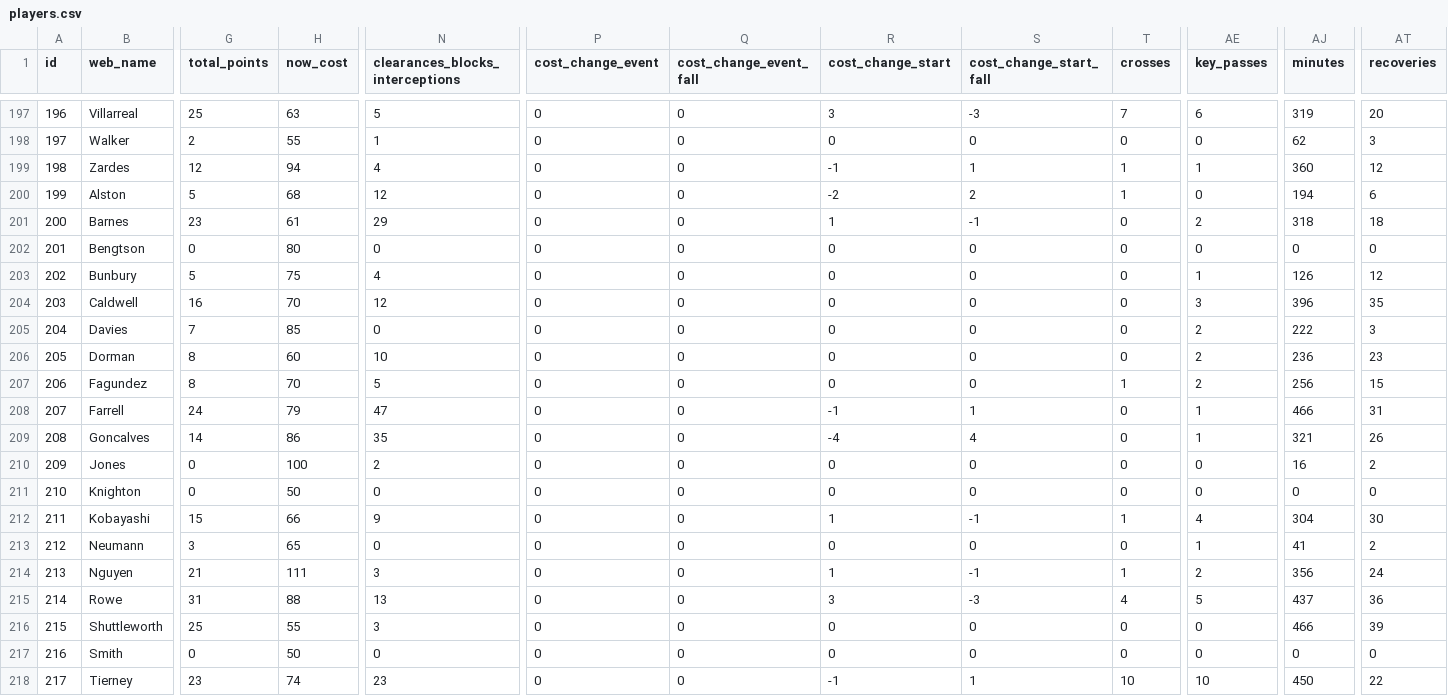
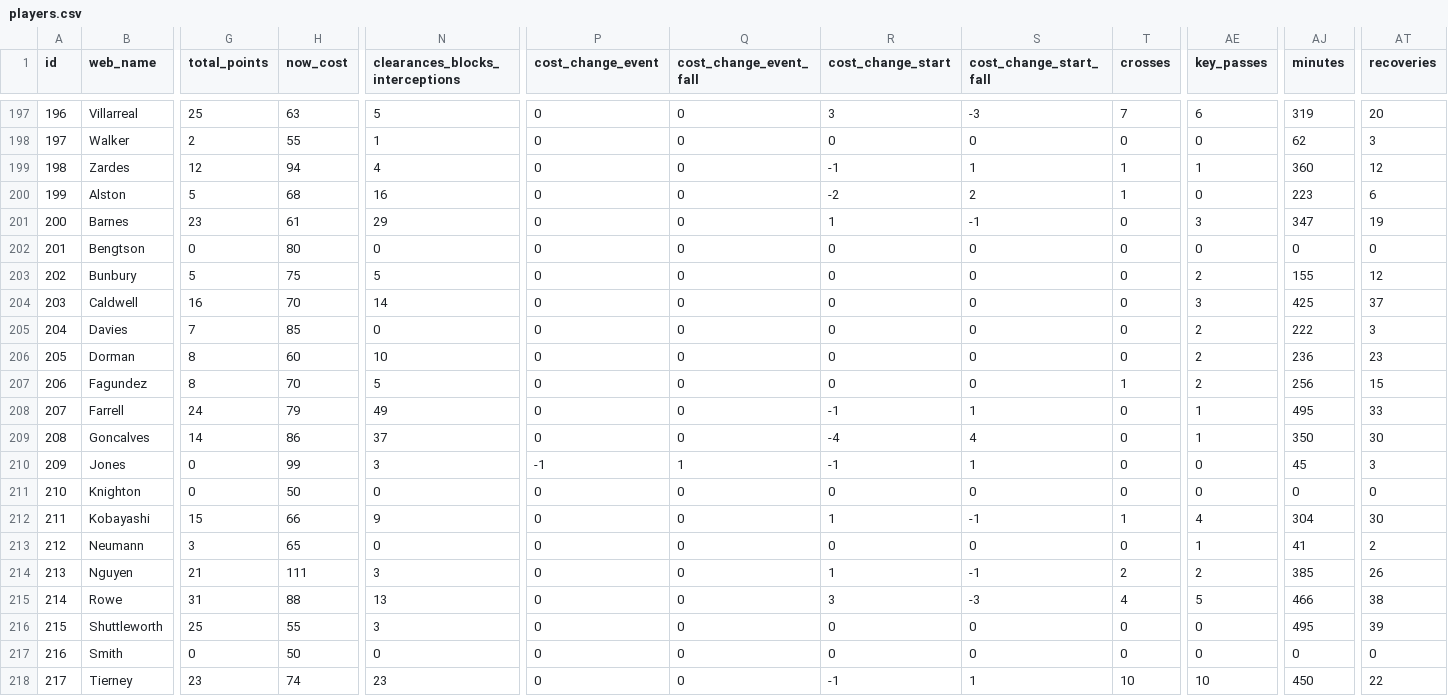
Before and after one commit to coffenbacher/mls-data, a CSV file: automated/players/players.csv, drawn as a sheet; only a part is shown, gaps mark what is left out; the diff covers the shown part only; the diff names each change by its address in the sheet, - before the commit and + after, or states it on an @@ line.

```diff
--- a/automated/players/players.csv
+++ b/automated/players/players.csv
-N200 (clearances_blocks_interceptions): 12
+N200 (clearances_blocks_interceptions): 16
-AJ200 (minutes): 194
+AJ200 (minutes): 223
-AE201 (key_passes): 2
+AE201 (key_passes): 3
-AJ201 (minutes): 318
+AJ201 (minutes): 347
-AT201 (recoveries): 18
+AT201 (recoveries): 19
-N203 (clearances_blocks_interceptions): 4
+N203 (clearances_blocks_interceptions): 5
-AE203 (key_passes): 1
+AE203 (key_passes): 2
-AJ203 (minutes): 126
+AJ203 (minutes): 155
-N204 (clearances_blocks_interceptions): 12
+N204 (clearances_blocks_interceptions): 14
-AJ204 (minutes): 396
+AJ204 (minutes): 425
-AT204 (recoveries): 35
+AT204 (recoveries): 37
-N208 (clearances_blocks_interceptions): 47
+N208 (clearances_blocks_interceptions): 49
-AJ208 (minutes): 466
+AJ208 (minutes): 495
-AT208 (recoveries): 31
+AT208 (recoveries): 33
-N209 (clearances_blocks_interceptions): 35
+N209 (clearances_blocks_interceptions): 37
-AJ209 (minutes): 321
+AJ209 (minutes): 350
-AT209 (recoveries): 26
+AT209 (recoveries): 30
-H210 (now_cost): 100
+H210 (now_cost): 99
-N210 (clearances_blocks_interceptions): 2
+N210 (clearances_blocks_interceptions): 3
-P210 (cost_change_event): 0
+P210 (cost_change_event): -1
-Q210 (cost_change_event_fall): 0
+Q210 (cost_change_event_fall): 1
-R210 (cost_change_start): 0
+R210 (cost_change_start): -1
-S210 (cost_change_start_fall): 0
+S210 (cost_change_start_fall): 1
-AJ210 (minutes): 16
+AJ210 (minutes): 45
-AT210 (recoveries): 2
+AT210 (recoveries): 3
-T214 (crosses): 1
+T214 (crosses): 2
-AJ214 (minutes): 356
+AJ214 (minutes): 385
-AT214 (recoveries): 24
+AT214 (recoveries): 26
-AJ215 (minutes): 437
+AJ215 (minutes): 466
-AT215 (recoveries): 36
+AT215 (recoveries): 38
-AJ216 (minutes): 466
+AJ216 (minutes): 495
```
Also changed, not shown: 148 edited cells elsewhere in this file, 2 other files.
